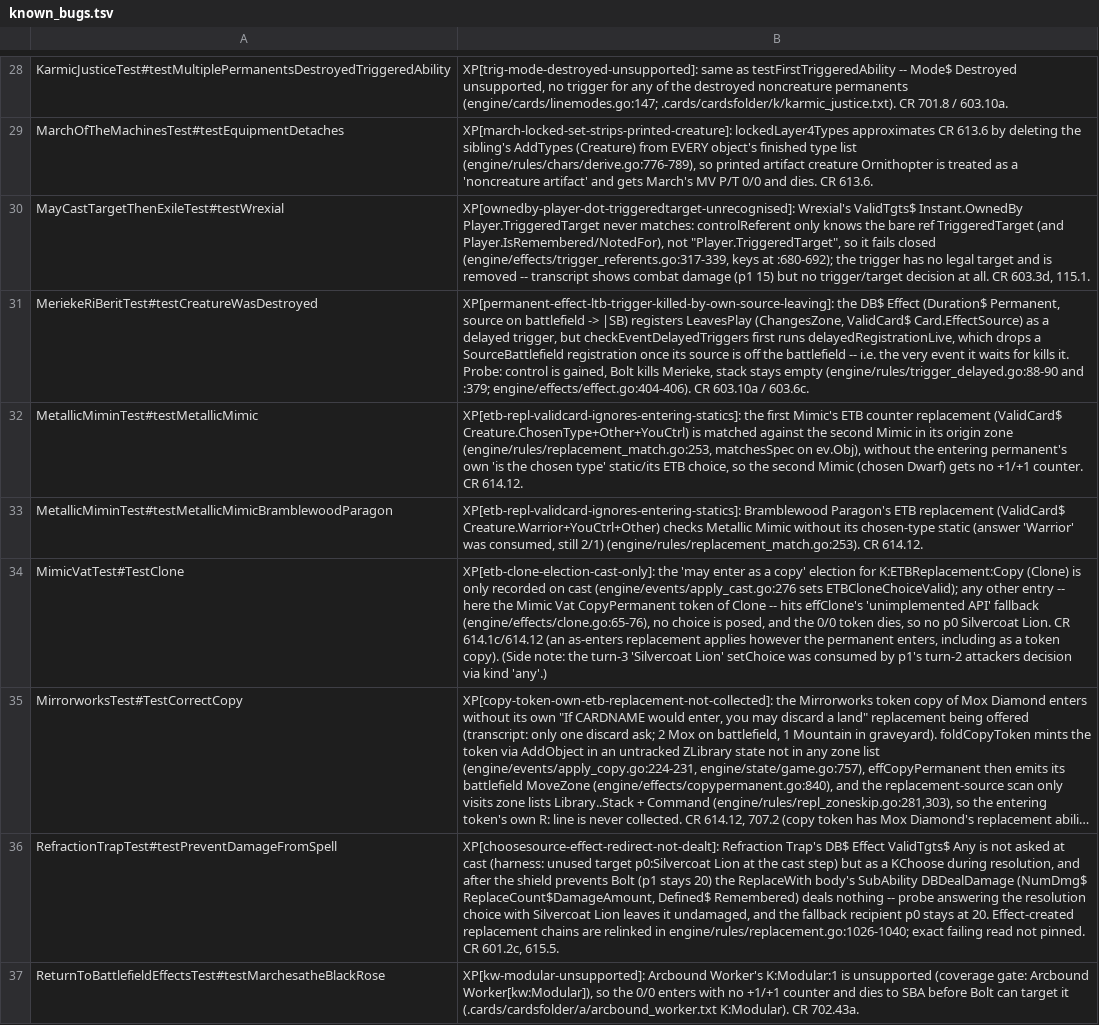
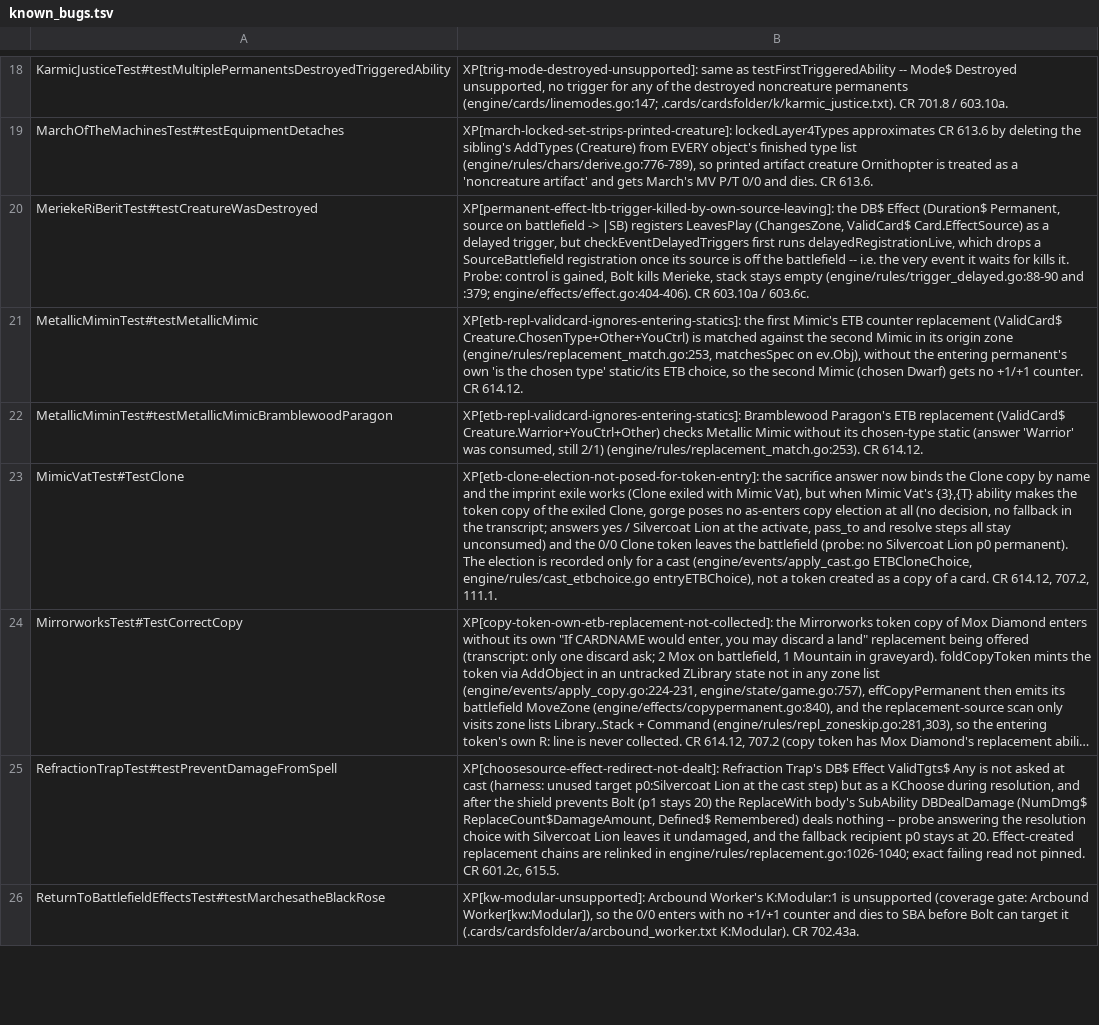
Before and after one commit to adams-shaun/gorge-compliance, a TSV file: cmd/xmageport/known_bugs.tsv, drawn as a sheet; only a part is shown, gaps mark what is left out; long unchanged cells end in …; removed rows and columns are numbered as before the commit, all else as after; the diff covers the shown part only; the diff names each change by its address in the sheet, - before the commit and + after, or states it on an @@ line.

Commit message:
xmageport: delete 6 stale known_bug rows, fix 7 translation-only rows, relabel 4 with their real gorge cause

```diff
--- a/cmd/xmageport/known_bugs.tsv
+++ b/cmd/xmageport/known_bugs.tsv
-row 30: MayCastTargetThenExileTest#testWrexial | XP[ownedby-player-dot-triggeredtarget-unrecognised]: Wrexial's ValidTgts$ Instant.OwnedBy Player.TriggeredTarget never matches: controlReferent only knows the bare ref TriggeredTarget (and Player.IsRemembered/NotedFor), not "Player.TriggeredTarget", so it fails closed (engine/effects/trigger_referents.go:317-339, keys at :680-692); the trigger has no legal target and is removed -- transcript shows combat damage (p1 15) but no trigger/target decision at all. CR 603.3d, 115.1.
-B23: XP[etb-clone-election-cast-only]: the 'may enter as a copy' election for K:ETBReplacement:Copy (Clone) is only recorded on cast (engine/events/apply_cast.go:276 sets ETBCloneChoiceValid); any other entry -- here the Mimic Vat CopyPermanent token of Clone -- hits effClone's 'unimplemented API' fallback (engine/effects/clone.go:65-76), no choice is posed, and the 0/0 token dies, so no p0 Silvercoat Lion. CR 614.1c/614.12 (an as-enters replacement applies however the permanent enters, including as a token copy). (Side note: the turn-3 'Silvercoat Lion' setChoice was consumed by p1's turn-2 attackers decision via kind 'any'.)
+B23: XP[etb-clone-election-not-posed-for-token-entry]: the sacrifice answer now binds the Clone copy by name and the imprint exile works (Clone exiled with Mimic Vat), but when Mimic Vat's {3},{T} ability makes the token copy of the exiled Clone, gorge poses no as-enters copy election at all (no decision, no fallback in the transcript; answers yes / Silvercoat Lion at the activate, pass_to and resolve steps all stay unconsumed) and the 0/0 Clone token leaves the battlefield (probe: no Silvercoat Lion p0 permanent). The election is recorded only for a cast (engine/events/apply_cast.go ETBCloneChoice, engine/rules/cast_etbchoice.go entryETBChoice), not a token created as a copy of a card. CR 614.12, 707.2, 111.1.
```
Also changed, not shown: 12 removed rows and 3 edited cells elsewhere in this file, 14 other files.
